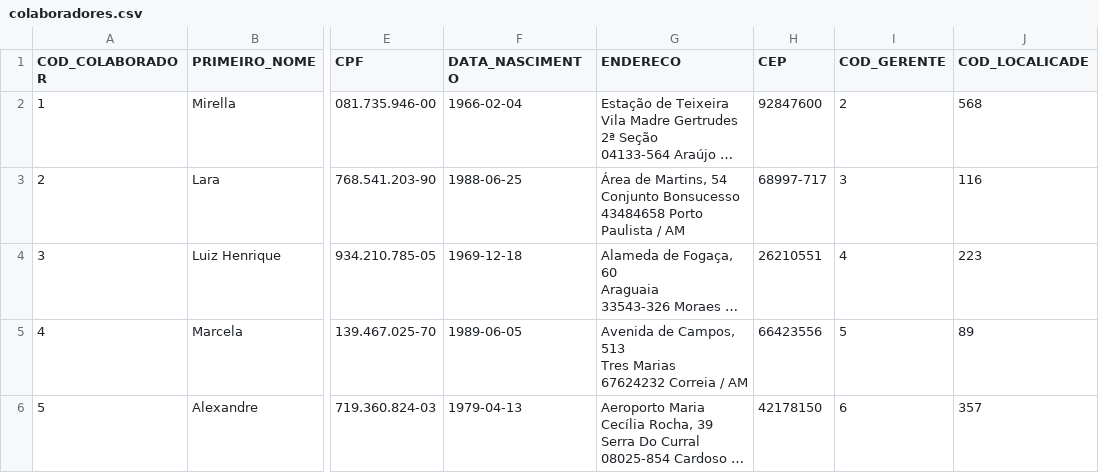
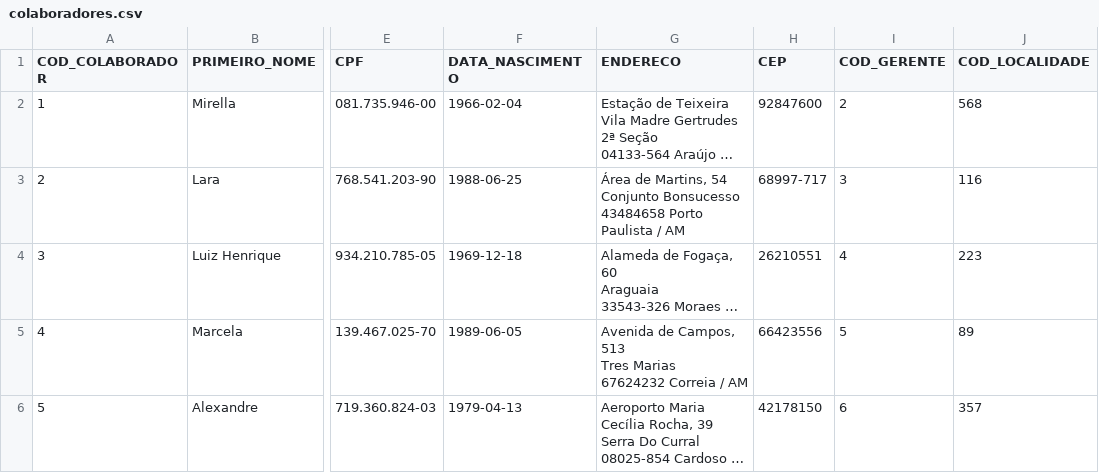
Before and after one commit to techindicium/banvic-dbt, a CSV file: seeds/banvic/colaboradores.csv, drawn as a sheet; only a part is shown, gaps mark what is left out; long unchanged cells end in …; the diff names each change by its address in the sheet, - before the commit and + after, or states it on an @@ line.

Commit message:
Update colaboradores.csv

```diff
--- a/seeds/banvic/colaboradores.csv
+++ b/seeds/banvic/colaboradores.csv
-J1: COD_LOCALICADE
+J1: COD_LOCALIDADE
```
